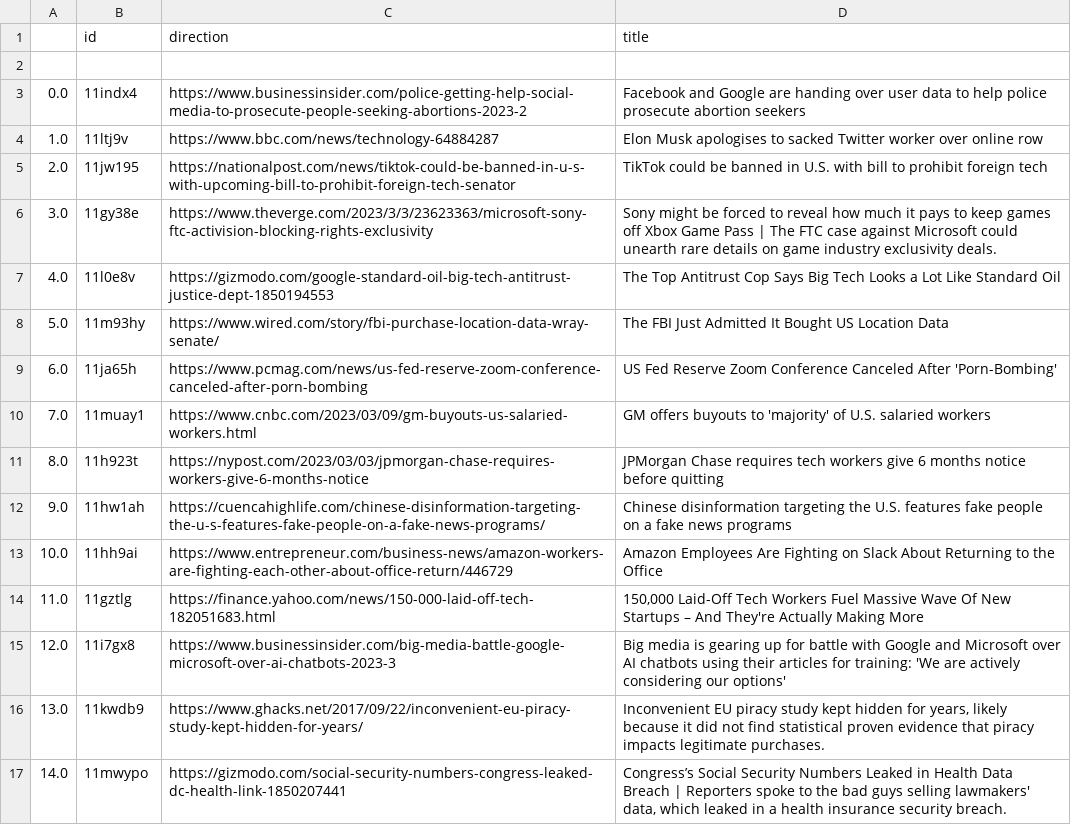
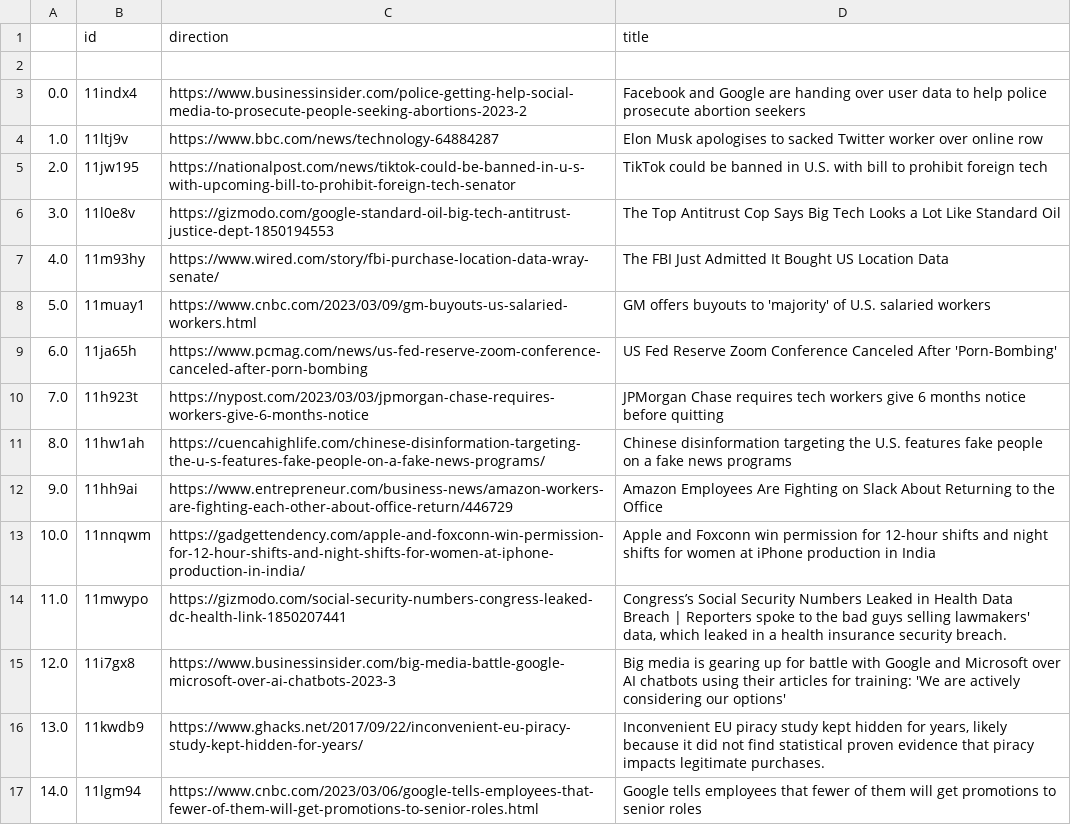
Before and after one commit to jesusyanez/Techline, a CSV file: top10weekly.csv, drawn as a sheet.

```diff
--- a/top10weekly.csv
+++ b/top10weekly.csv
@@ -5,13 +5,13 @@
 2.0,11jw195,https://nationalpost.com/news/tiktok-could-be-banned-in-u-s-with-upcoming-bill-to-prohibit-foreign-tech-senator,TikTok could be banned in U.S. with bill to prohibit foreign tech
-3.0,11gy38e,https://www.theverge.com/2023/3/3/23623363/microsoft-sony-ftc-activision-blocking-rights-exclusivity,Sony might be forced to reveal how much it pays to keep games off Xbox Game Pass | The FTC case against Microsoft could unearth rare details on game industry exclusivity deals.
-4.0,11l0e8v,https://gizmodo.com/google-standard-oil-big-tech-antitrust-justice-dept-1850194553,The Top Antitrust Cop Says Big Tech Looks a Lot Like Standard Oil
-5.0,11m93hy,https://www.wired.com/story/fbi-purchase-location-data-wray-senate/,The FBI Just Admitted It Bought US Location Data
+3.0,11l0e8v,https://gizmodo.com/google-standard-oil-big-tech-antitrust-justice-dept-1850194553,The Top Antitrust Cop Says Big Tech Looks a Lot Like Standard Oil
+4.0,11m93hy,https://www.wired.com/story/fbi-purchase-location-data-wray-senate/,The FBI Just Admitted It Bought US Location Data
+5.0,11muay1,https://www.cnbc.com/2023/03/09/gm-buyouts-us-salaried-workers.html,GM offers buyouts to 'majority' of U.S. salaried workers
 6.0,11ja65h,https://www.pcmag.com/news/us-fed-reserve-zoom-conference-canceled-after-porn-bombing,US Fed Reserve Zoom Conference Canceled After 'Porn-Bombing'
-7.0,11muay1,https://www.cnbc.com/2023/03/09/gm-buyouts-us-salaried-workers.html,GM offers buyouts to 'majority' of U.S. salaried workers
-8.0,11h923t,https://nypost.com/2023/03/03/jpmorgan-chase-requires-workers-give-6-months-notice,JPMorgan Chase requires tech workers give 6 months notice before quitting
-9.0,11hw1ah,https://cuencahighlife.com/chinese-disinformation-targeting-the-u-s-features-fake-people-on-a-fake-news-programs/,Chinese disinformation targeting the U.S. features fake people on a fake news programs
-10.0,11hh9ai,https://www.entrepreneur.com/business-news/amazon-workers-are-fighting-each-other-about-office-return/446729,Amazon Employees Are Fighting on Slack About Returning to the Office
-11.0,11gztlg,https://finance.yahoo.com/news/150-000-laid-off-tech-182051683.html,"150,000 Laid-Off Tech Workers Fuel Massive Wave Of New Startups – And They're Actually Making More"
+7.0,11h923t,https://nypost.com/2023/03/03/jpmorgan-chase-requires-workers-give-6-months-notice,JPMorgan Chase requires tech workers give 6 months notice before quitting
+8.0,11hw1ah,https://cuencahighlife.com/chinese-disinformation-targeting-the-u-s-features-fake-people-on-a-fake-news-programs/,Chinese disinformation targeting the U.S. features fake people on a fake news programs
+9.0,11hh9ai,https://www.entrepreneur.com/business-news/amazon-workers-are-fighting-each-other-about-office-return/446729,Amazon Employees Are Fighting on Slack About Returning to the Office
+10.0,11nnqwm,https://gadgettendency.com/apple-and-foxconn-win-permission-for-12-hour-shifts-and-night-shifts-for-women-at-iphone-production-in-india/,Apple and Foxconn win permission for 12-hour shifts and night shifts for women at iPhone production in India
+11.0,11mwypo,https://gizmodo.com/social-security-numbers-congress-leaked-dc-health-link-1850207441,"Congress’s Social Security Numbers Leaked in Health Data Breach | Reporters spoke to the bad guys selling lawmakers' data, which leaked in a health insurance security breach."
 12.0,11i7gx8,https://www.businessinsider.com/big-media-battle-google-microsoft-over-ai-chatbots-2023-3,Big media is gearing up for battle with Google and Microsoft over AI chatbots using their articles for training: 'We are actively considering our options'
 13.0,11kwdb9,https://www.ghacks.net/2017/09/22/inconvenient-eu-piracy-study-kept-hidden-for-years/,"Inconvenient EU piracy study kept hidden for years, likely because it did not find statistical proven evidence that piracy impacts legitimate purchases."
-14.0,11mwypo,https://gizmodo.com/social-security-numbers-congress-leaked-dc-health-link-1850207441,"Congress’s Social Security Numbers Leaked in Health Data Breach | Reporters spoke to the bad guys selling lawmakers' data, which leaked in a health insurance security breach."
+14.0,11lgm94,https://www.cnbc.com/2023/03/06/google-tells-employees-that-fewer-of-them-will-get-promotions-to-senior-roles.html,Google tells employees that fewer of them will get promotions to senior roles
```
Also changed, not shown: 1 other file.
